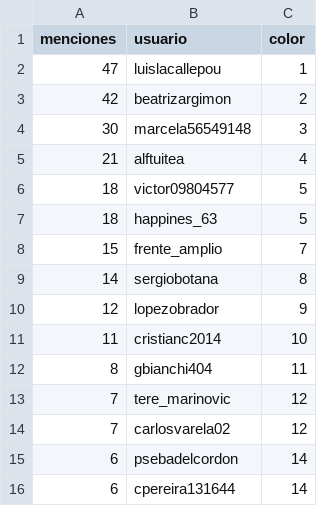
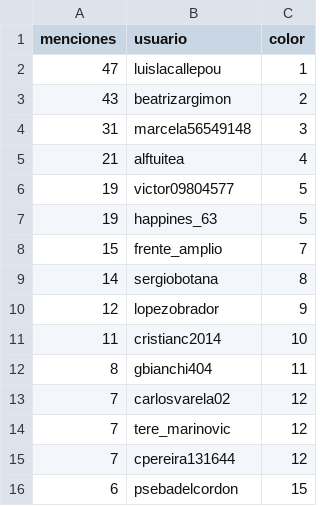
Before and after one commit to verdierdiego/analisis-sentimientos, a CSV file: balotaje/Actualizacion_Graficos/menciones_balotaje.csv, drawn as a sheet.

```diff
--- a/balotaje/Actualizacion_Graficos/menciones_balotaje.csv
+++ b/balotaje/Actualizacion_Graficos/menciones_balotaje.csv
@@ -2,7 +2,7 @@ menciones,usuario,color
 47,luislacallepou,1
-42,beatrizargimon,2
-30,marcela56549148,3
+43,beatrizargimon,2
+31,marcela56549148,3
 21,alftuitea,4
-18,victor09804577,5
-18,happines_63,5
+19,victor09804577,5
+19,happines_63,5
 15,frente_amplio,7
@@ -12,5 +12,5 @@ menciones,usuario,color
 8,gbianchi404,11
+7,carlosvarela02,12
 7,tere_marinovic,12
-7,carlosvarela02,12
-6,psebadelcordon,14
-6,cpereira131644,14
+7,cpereira131644,12
+6,psebadelcordon,15
```
Also changed, not shown: balotaje/Actualizacion_Graficos/hashtags_balotaje.csv, balotaje/Actualizacion_Graficos/prueba_sentimiento.csv, 7 other files.
